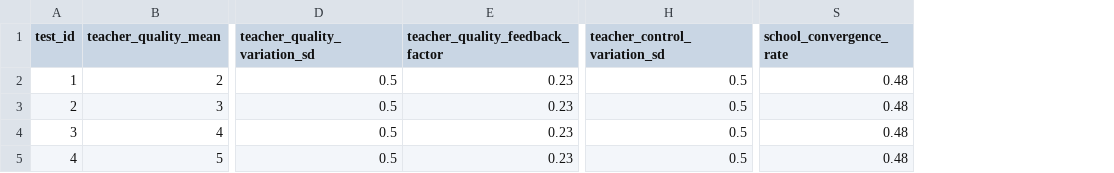
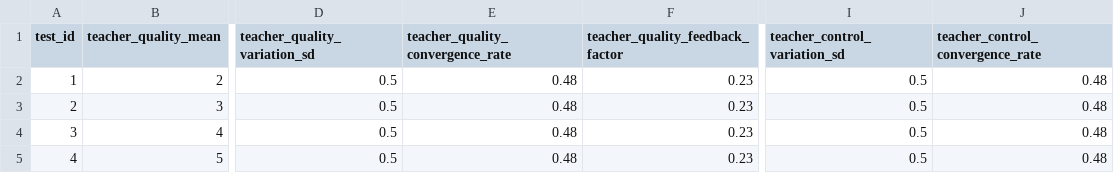
Before and after one commit to DurhamARC/classroom-abm, a CSV file: hamilton/parameter_input/example_lhs_params.csv, drawn as a sheet; only a part is shown, gaps mark what is left out; removed rows and columns are numbered as before the commit, all else as after; the diff names each change by its address in the sheet, - before the commit and + after, or states it on an @@ line.

```diff
--- a/hamilton/parameter_input/example_lhs_params.csv
+++ b/hamilton/parameter_input/example_lhs_params.csv
+column E (teacher_quality_convergence_rate), rows 2-5: all 0.48
+column J (teacher_control_convergence_rate), rows 2-5: all 0.48
-column S (school_convergence_rate), rows 2-5: all 0.48
```
Also changed, not shown: hamilton/parameter_input/lhs_params.csv, 10 other files.
